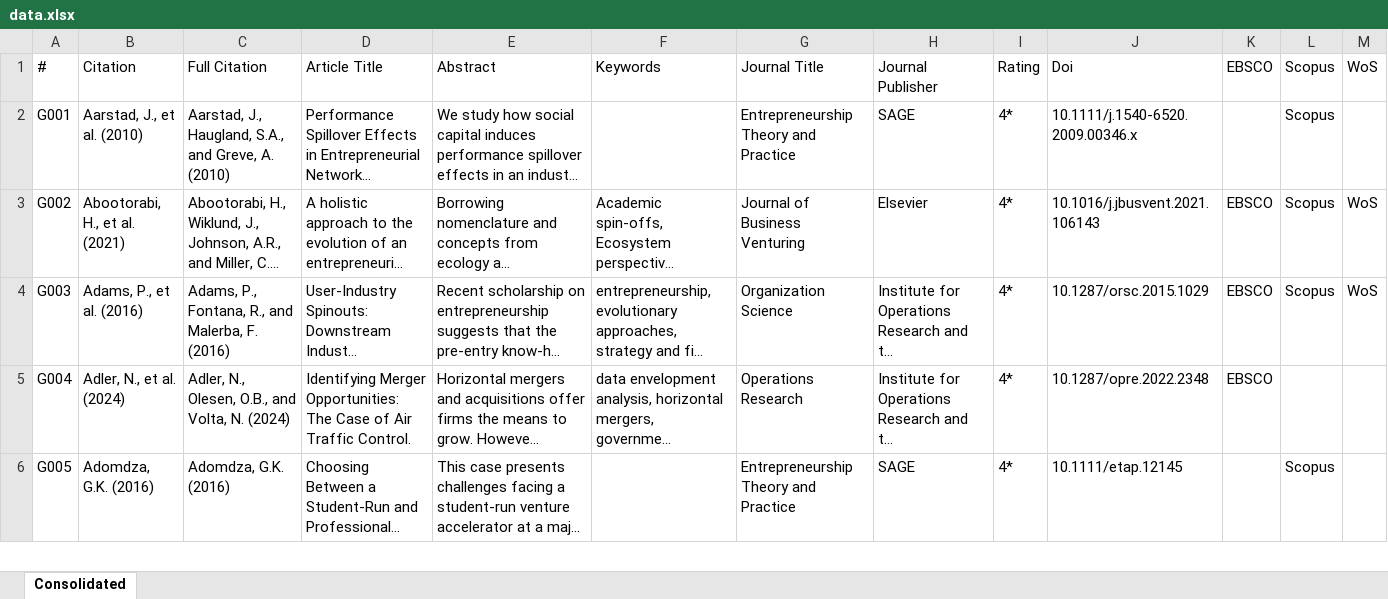
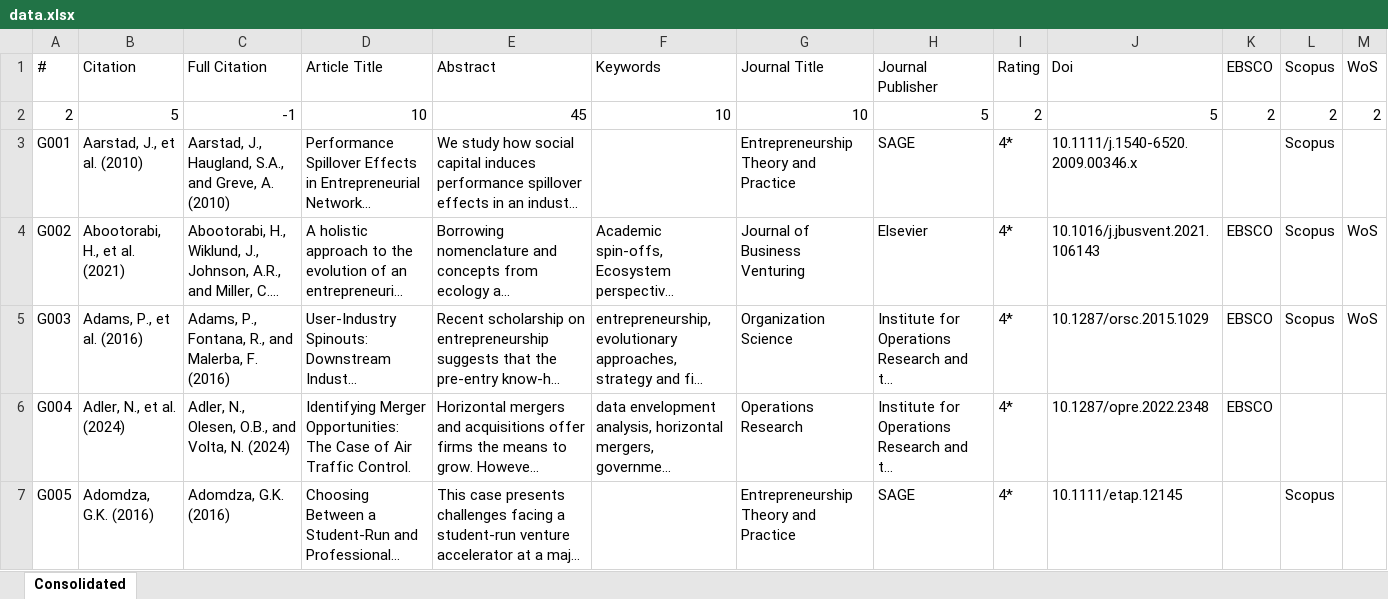
Before and after one commit to Joe-Chan-iStudio-Ltd/researchplymouth, an Excel workbook: slr/ei/data.xlsx, sheet Consolidated, drawn as a sheet; only a part is shown; long unchanged cells end in …; values as stored, in another font and other column widths than the file's, no borders; the diff names each change by its address in the sheet, - before the commit and + after, or states it on an @@ line.

Commit message:
hide

```diff
--- a/slr/ei/data.xlsx (sheet Consolidated)
+++ b/slr/ei/data.xlsx (sheet Consolidated)
+row 2: 2 | 5 | -1 | 10 | 45 | 10 | 10 | 5 | 2 | 5 | 2 | 2 | 2
```
